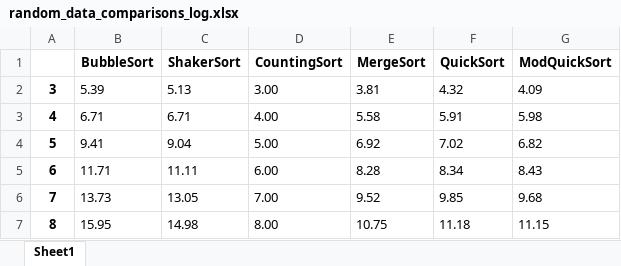
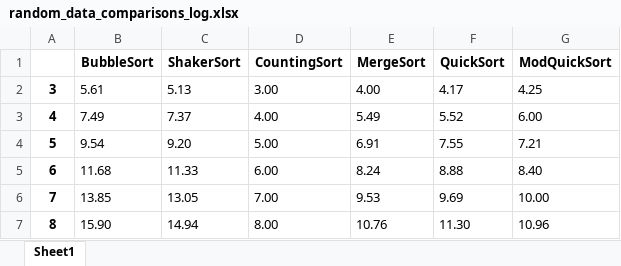
Before and after one commit to laishanoyes/Fall_2024, an Excel workbook: cs2420/efficiency/random_data_comparisons_log.xlsx, sheet Sheet1, drawn as a sheet; only a part is shown; values as stored, in another font and other column widths than the file's, no borders; the diff covers the shown part only; the diff names each change by its address in the sheet, - before the commit and + after, or states it on an @@ line.

```diff
--- a/cs2420/efficiency/random_data_comparisons_log.xlsx (sheet Sheet1)
+++ b/cs2420/efficiency/random_data_comparisons_log.xlsx (sheet Sheet1)
-B2 (BubbleSort): 5.39
+B2 (BubbleSort): 5.61
-E2 (MergeSort): 3.81
+E2 (MergeSort): 4.00
-F2 (QuickSort): 4.32
+F2 (QuickSort): 4.17
-G2 (ModQuickSort): 4.09
+G2 (ModQuickSort): 4.25
-B3 (BubbleSort): 6.71
+B3 (BubbleSort): 7.49
-C3 (ShakerSort): 6.71
+C3 (ShakerSort): 7.37
-E3 (MergeSort): 5.58
+E3 (MergeSort): 5.49
-F3 (QuickSort): 5.91
+F3 (QuickSort): 5.52
-G3 (ModQuickSort): 5.98
+G3 (ModQuickSort): 6.00
-B4 (BubbleSort): 9.41
+B4 (BubbleSort): 9.54
-C4 (ShakerSort): 9.04
+C4 (ShakerSort): 9.20
-E4 (MergeSort): 6.92
+E4 (MergeSort): 6.91
-F4 (QuickSort): 7.02
+F4 (QuickSort): 7.55
-G4 (ModQuickSort): 6.82
+G4 (ModQuickSort): 7.21
-B5 (BubbleSort): 11.71
+B5 (BubbleSort): 11.68
-C5 (ShakerSort): 11.11
+C5 (ShakerSort): 11.33
-E5 (MergeSort): 8.28
+E5 (MergeSort): 8.24
-F5 (QuickSort): 8.34
+F5 (QuickSort): 8.88
-G5 (ModQuickSort): 8.43
+G5 (ModQuickSort): 8.40
-B6 (BubbleSort): 13.73
+B6 (BubbleSort): 13.85
-E6 (MergeSort): 9.52
+E6 (MergeSort): 9.53
-F6 (QuickSort): 9.85
+F6 (QuickSort): 9.69
-G6 (ModQuickSort): 9.68
+G6 (ModQuickSort): 10.00
-B7 (BubbleSort): 15.95
+B7 (BubbleSort): 15.90
-C7 (ShakerSort): 14.98
+C7 (ShakerSort): 14.94
-E7 (MergeSort): 10.75
+E7 (MergeSort): 10.76
-F7 (QuickSort): 11.18
+F7 (QuickSort): 11.30
-G7 (ModQuickSort): 11.15
+G7 (ModQuickSort): 10.96
```
Also changed, not shown: 18 edited cells elsewhere in this sheet, cs2420/efficiency/mostly_sorted_data_comparisons_log.xlsx, 7 other files.
